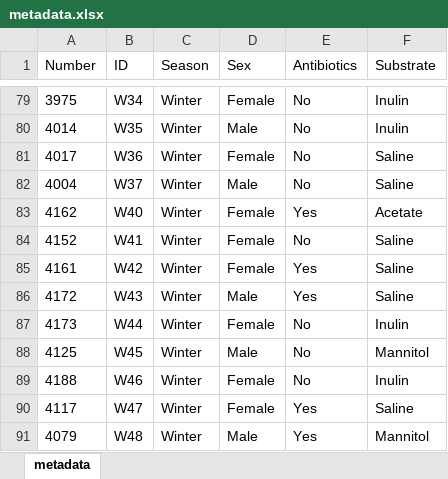
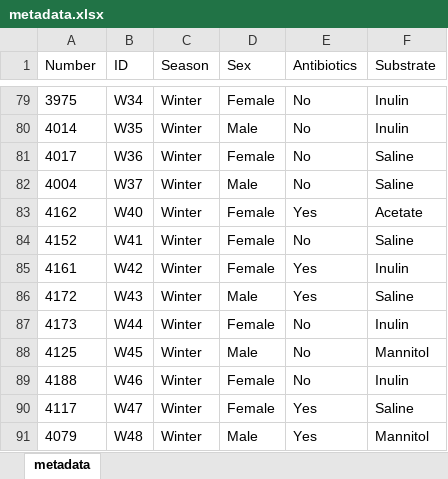
Before and after one commit to ednachiang/Inulin_CRDS, an Excel workbook: metadata.xlsx, sheet metadata, drawn as a sheet; only a part is shown, gaps mark what is left out; values as stored, in another font and other column widths than the file's, no borders; the diff names each change by its address in the sheet, - before the commit and + after, or states it on an @@ line.

```diff
--- a/metadata.xlsx (sheet metadata)
+++ b/metadata.xlsx (sheet metadata)
-F85 (Substrate): Saline
+F85 (Substrate): Inulin
```
Also changed, not shown: 1 other file.
